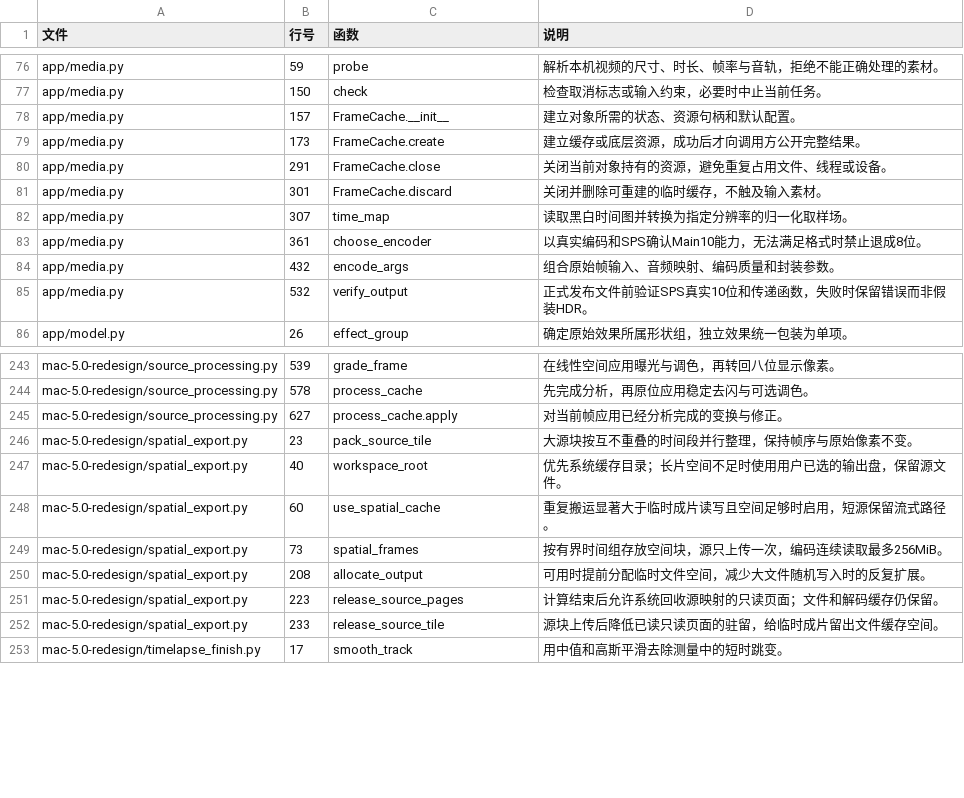
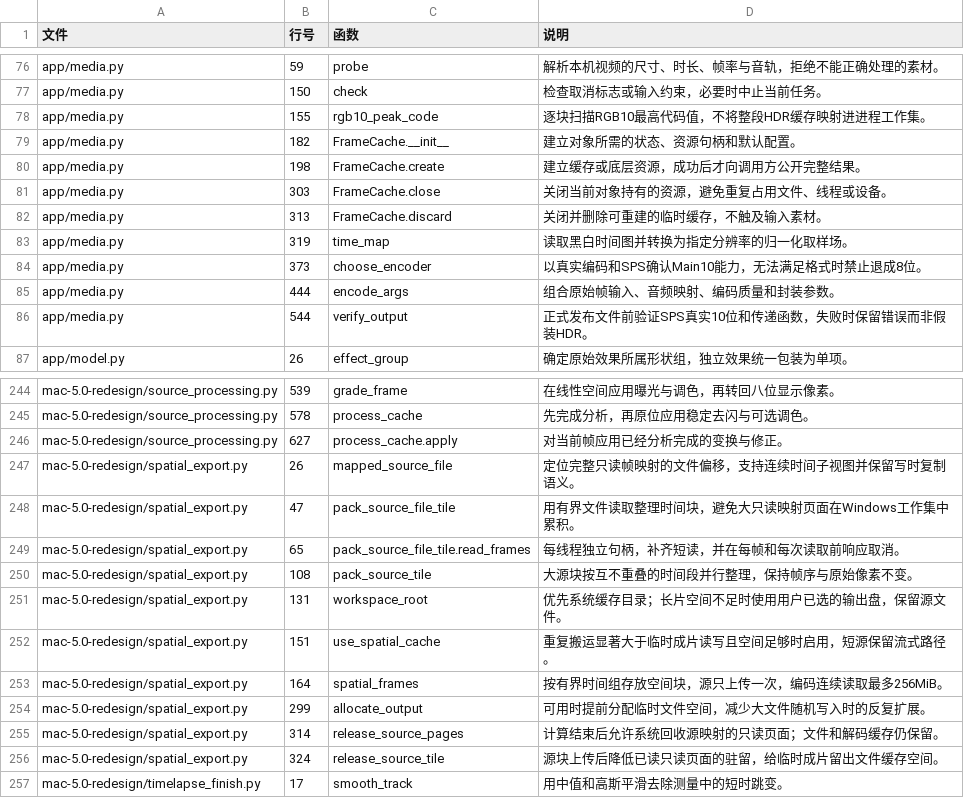
Before and after one commit to AlphaStaraa/TimeSlice, a CSV file: docs/函数索引.csv, drawn as a sheet; only a part is shown, gaps mark what is left out.

```diff
--- a/docs/函数索引.csv
+++ b/docs/函数索引.csv
@@ -77,10 +77,11 @@ app/media.py,59,probe,解析本机视频的尺寸、时长、帧率与音轨，
 app/media.py,150,check,检查取消标志或输入约束，必要时中止当前任务。
-app/media.py,157,FrameCache.__init__,建立对象所需的状态、资源句柄和默认配置。
-app/media.py,173,FrameCache.create,建立缓存或底层资源，成功后才向调用方公开完整结果。
-app/media.py,291,FrameCache.close,关闭当前对象持有的资源，避免重复占用文件、线程或设备。
-app/media.py,301,FrameCache.discard,关闭并删除可重建的临时缓存，不触及输入素材。
-app/media.py,307,time_map,读取黑白时间图并转换为指定分辨率的归一化取样场。
-app/media.py,361,choose_encoder,以真实编码和SPS确认Main10能力，无法满足格式时禁止退成8位。
-app/media.py,432,encode_args,组合原始帧输入、音频映射、编码质量和封装参数。
-app/media.py,532,verify_output,正式发布文件前验证SPS真实10位和传递函数，失败时保留错误而非假装HDR。
+app/media.py,155,rgb10_peak_code,逐块扫描RGB10最高代码值，不将整段HDR缓存映射进进程工作集。
+app/media.py,182,FrameCache.__init__,建立对象所需的状态、资源句柄和默认配置。
+app/media.py,198,FrameCache.create,建立缓存或底层资源，成功后才向调用方公开完整结果。
+app/media.py,303,FrameCache.close,关闭当前对象持有的资源，避免重复占用文件、线程或设备。
+app/media.py,313,FrameCache.discard,关闭并删除可重建的临时缓存，不触及输入素材。
+app/media.py,319,time_map,读取黑白时间图并转换为指定分辨率的归一化取样场。
+app/media.py,373,choose_encoder,以真实编码和SPS确认Main10能力，无法满足格式时禁止退成8位。
+app/media.py,444,encode_args,组合原始帧输入、音频映射、编码质量和封装参数。
+app/media.py,544,verify_output,正式发布文件前验证SPS真实10位和传递函数，失败时保留错误而非假装HDR。
 app/model.py,26,effect_group,确定原始效果所属形状组，独立效果统一包装为单项。
@@ -245,9 +246,12 @@ mac-5.0-redesign/source_processing.py,578,process_cache,先完成分析，再原
 mac-5.0-redesign/source_processing.py,627,process_cache.apply,对当前帧应用已经分析完成的变换与修正。
-mac-5.0-redesign/spatial_export.py,23,pack_source_tile,大源块按互不重叠的时间段并行整理，保持帧序与原始像素不变。
-mac-5.0-redesign/spatial_export.py,40,workspace_root,优先系统缓存目录；长片空间不足时使用用户已选的输出盘，保留源文件。
-mac-5.0-redesign/spatial_export.py,60,use_spatial_cache,重复搬运显著大于临时成片读写且空间足够时启用，短源保留流式路径。
-mac-5.0-redesign/spatial_export.py,73,spatial_frames,按有界时间组存放空间块，源只上传一次，编码连续读取最多256MiB。
-mac-5.0-redesign/spatial_export.py,208,allocate_output,可用时提前分配临时文件空间，减少大文件随机写入时的反复扩展。
-mac-5.0-redesign/spatial_export.py,223,release_source_pages,计算结束后允许系统回收源映射的只读页面；文件和解码缓存仍保留。
-mac-5.0-redesign/spatial_export.py,233,release_source_tile,源块上传后降低已读只读页面的驻留，给临时成片留出文件缓存空间。
+mac-5.0-redesign/spatial_export.py,26,mapped_source_file,定位完整只读帧映射的文件偏移，支持连续时间子视图并保留写时复制语义。
+mac-5.0-redesign/spatial_export.py,47,pack_source_file_tile,用有界文件读取整理时间块，避免大只读映射页面在Windows工作集中累积。
+mac-5.0-redesign/spatial_export.py,65,pack_source_file_tile.read_frames,每线程独立句柄，补齐短读，并在每帧和每次读取前响应取消。
+mac-5.0-redesign/spatial_export.py,108,pack_source_tile,大源块按互不重叠的时间段并行整理，保持帧序与原始像素不变。
+mac-5.0-redesign/spatial_export.py,131,workspace_root,优先系统缓存目录；长片空间不足时使用用户已选的输出盘，保留源文件。
+mac-5.0-redesign/spatial_export.py,151,use_spatial_cache,重复搬运显著大于临时成片读写且空间足够时启用，短源保留流式路径。
+mac-5.0-redesign/spatial_export.py,164,spatial_frames,按有界时间组存放空间块，源只上传一次，编码连续读取最多256MiB。
+mac-5.0-redesign/spatial_export.py,299,allocate_output,可用时提前分配临时文件空间，减少大文件随机写入时的反复扩展。
+mac-5.0-redesign/spatial_export.py,314,release_source_pages,计算结束后允许系统回收源映射的只读页面；文件和解码缓存仍保留。
+mac-5.0-redesign/spatial_export.py,324,release_source_tile,源块上传后降低已读只读页面的驻留，给临时成片留出文件缓存空间。
 mac-5.0-redesign/timelapse_finish.py,17,smooth_track,用中值和高斯平滑去除测量中的短时跳变。
```
Also changed, not shown: 15 other files.
